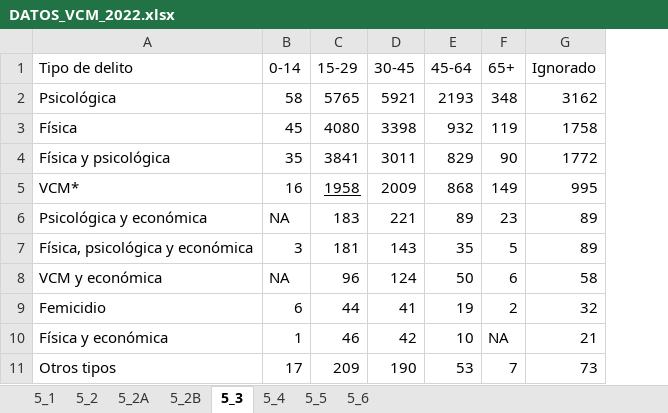
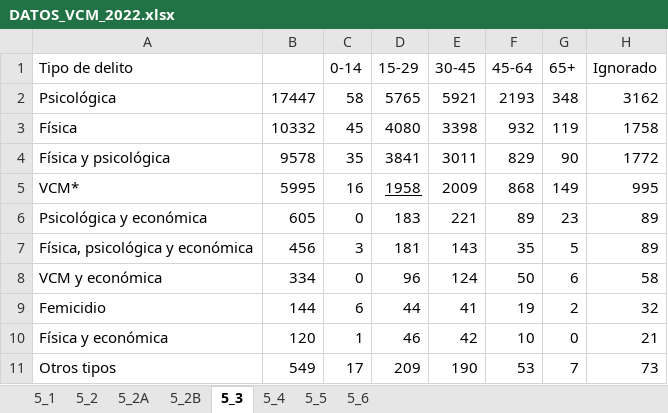
Before and after one commit to UnidadGeneroINE/CompendioGenero2023, an Excel workbook: Codigo/Bases/datos_administrativos/Indicadores_de_Género/VIOLENCIA/DATOS_VCM_2022.xlsx, sheet 5_3, drawn as a sheet; values as stored, in another font and other column widths than the file's, no borders; addresses are those after the commit; the diff names each change by its address in the sheet, - before the commit and + after, or states it on an @@ line.

```diff
--- a/Codigo/Bases/datos_administrativos/Indicadores_de_Género/VIOLENCIA/DATOS_VCM_2022.xlsx (sheet 5_3)
+++ b/Codigo/Bases/datos_administrativos/Indicadores_de_Género/VIOLENCIA/DATOS_VCM_2022.xlsx (sheet 5_3)
+column B, rows 2-11: 17447 | 10332 | 9578 | 5995 | 605 | 456 | 334 | 144 | 120 | 549
-C6 (0-14): NA
+C6 (0-14): 0
-C8 (0-14): NA
+C8 (0-14): 0
-G10 (65+): NA
+G10 (65+): 0
```
Also changed, not shown: sheet 5_4, sheet 5_6, sheet 5_2, Codigo/Bases/datos_administrativos/Indicadores_de_Género/VIOLENCIA/DATOS_VIF_2022.xlsx, Codigo/Bases/datos_administrativos/Indicadores_de_Género/VIOLENCIA/Violencia Intrafamiliar/Violencia Intrafamiliar.xlsx, 39 other files.
